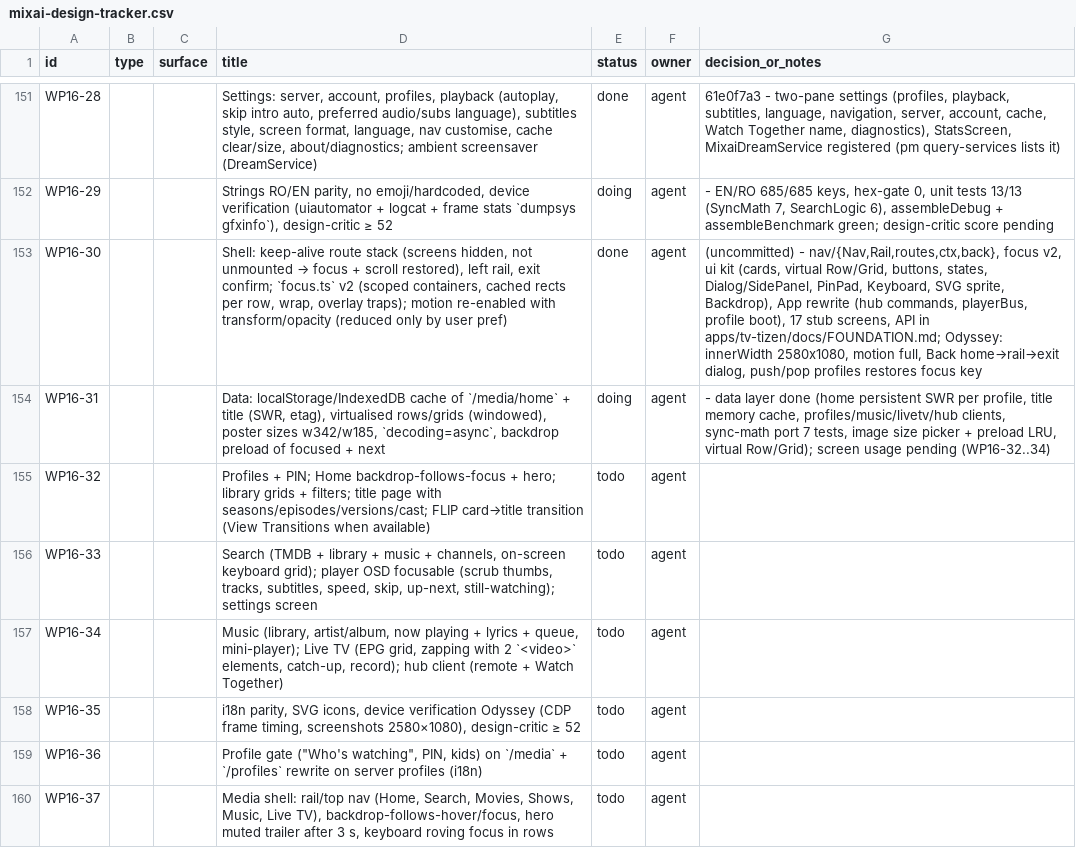
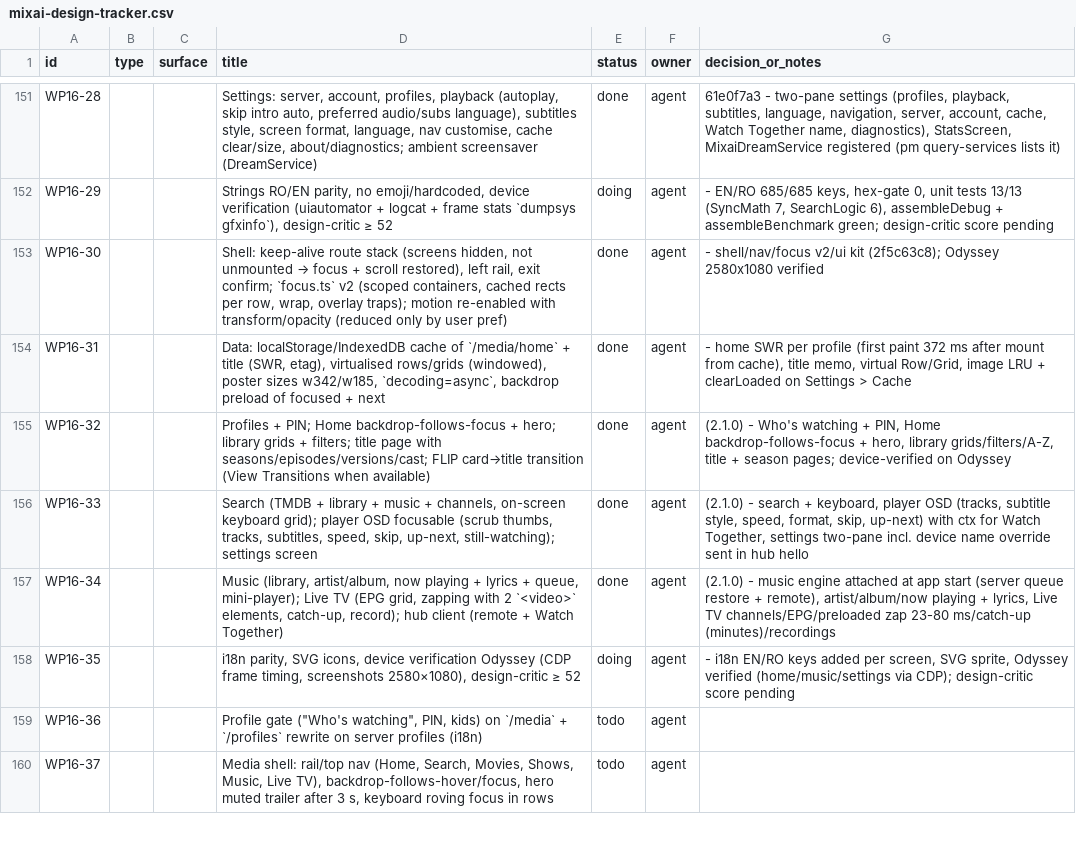
Before and after one commit to dragoscv/mmo, a CSV file: docs/mixai-design-tracker.csv, drawn as a sheet; only a part is shown, gaps mark what is left out; the diff names each change by its address in the sheet, - before the commit and + after, or states it on an @@ line.

Commit message:
feat(tv-tizen): cinematic screens, player, music, live tv, settings (2.1.0)
Agent-Session: term-55360
Agent-Purpose: WP16 tizen screens

```diff
--- a/docs/mixai-design-tracker.csv
+++ b/docs/mixai-design-tracker.csv
-G153 (decision_or_notes): (uncommitted) - nav/{Nav,Rail,routes,ctx,back}, focus v2, ui kit (cards, virtual Row/Grid, buttons, states, Dialog/SidePanel, PinPad, Keyboard, SVG sprite, Backdrop), App rewrite (hub commands, playerBus, profile boot), 17 stub screens, API in apps/tv-tizen/docs/FOUNDATION.md; Odyssey: innerWidth 2580x1080, motion full, Back home→rail→exit dialog, push/pop profiles restores focus key
+G153 (decision_or_notes): - shell/nav/focus v2/ui kit (2f5c63c8); Odyssey 2580x1080 verified
-E154 (status): doing
+E154 (status): done
-G154 (decision_or_notes): - data layer done (home persistent SWR per profile, title memory cache, profiles/music/livetv/hub clients, sync-math port 7 tests, image size picker + preload LRU, virtual Row/Grid); screen usage pending (WP16-32..34)
+G154 (decision_or_notes): - home SWR per profile (first paint 372 ms after mount from cache), title memo, virtual Row/Grid, image LRU + clearLoaded on Settings > Cache
-E155:E157 (status): todo
+E155:E157 (status): done
-G155 (decision_or_notes): (empty)
+G155 (decision_or_notes): (2.1.0) - Who's watching + PIN, Home backdrop-follows-focus + hero, library grids/filters/A-Z, title + season pages; device-verified on Odyssey
-G156 (decision_or_notes): (empty)
+G156 (decision_or_notes): (2.1.0) - search + keyboard, player OSD (tracks, subtitle style, speed, format, skip, up-next) with ctx for Watch Together, settings two-pane incl. device name override sent in hub hello
-G157 (decision_or_notes): (empty)
+G157 (decision_or_notes): (2.1.0) - music engine attached at app start (server queue restore + remote), artist/album/now playing + lyrics, Live TV channels/EPG/preloaded zap 23-80 ms/catch-up (minutes)/recordings
-E158 (status): todo
+E158 (status): doing
-G158 (decision_or_notes): (empty)
+G158 (decision_or_notes): - i18n EN/RO keys added per screen, SVG sprite, Odyssey verified (home/music/settings via CDP); design-critic score pending
```
Also changed, not shown: 55 other files.
